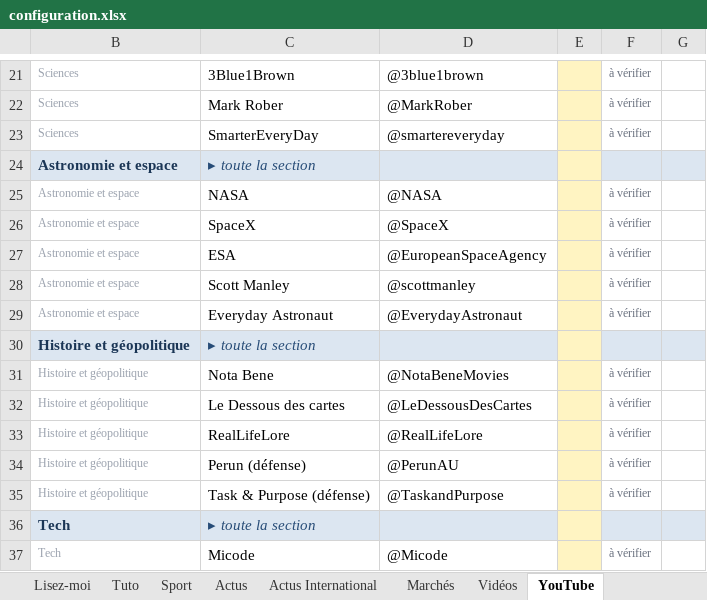
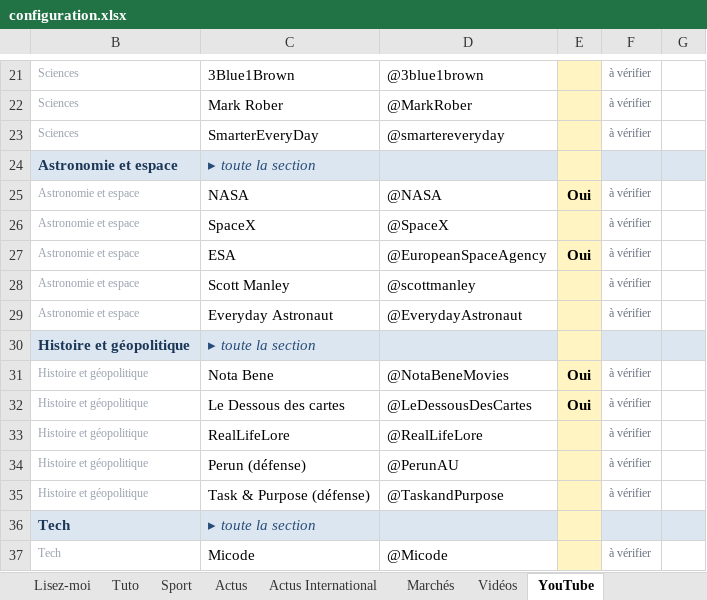
Before and after one commit to ZyAvo/iPhone-Dock, an Excel workbook: configuration.xlsx, sheet YouTube, drawn as a sheet; only a part is shown, gaps mark what is left out; values as stored, in another font and other column widths than the file's, no borders; conditional formats not drawn; the diff names each change by its address in the sheet, - before the commit and + after, or states it on an @@ line.

Commit message:
Configuration depuis le classeur

```diff
--- a/configuration.xlsx (sheet YouTube)
+++ b/configuration.xlsx (sheet YouTube)
-E25: (empty)
+E25: Oui
-E27: (empty)
+E27: Oui
-E31:E32: (empty)
+E31:E32: Oui
```
Also changed, not shown: config/configuration-resultat.xlsx, 4 other files.
